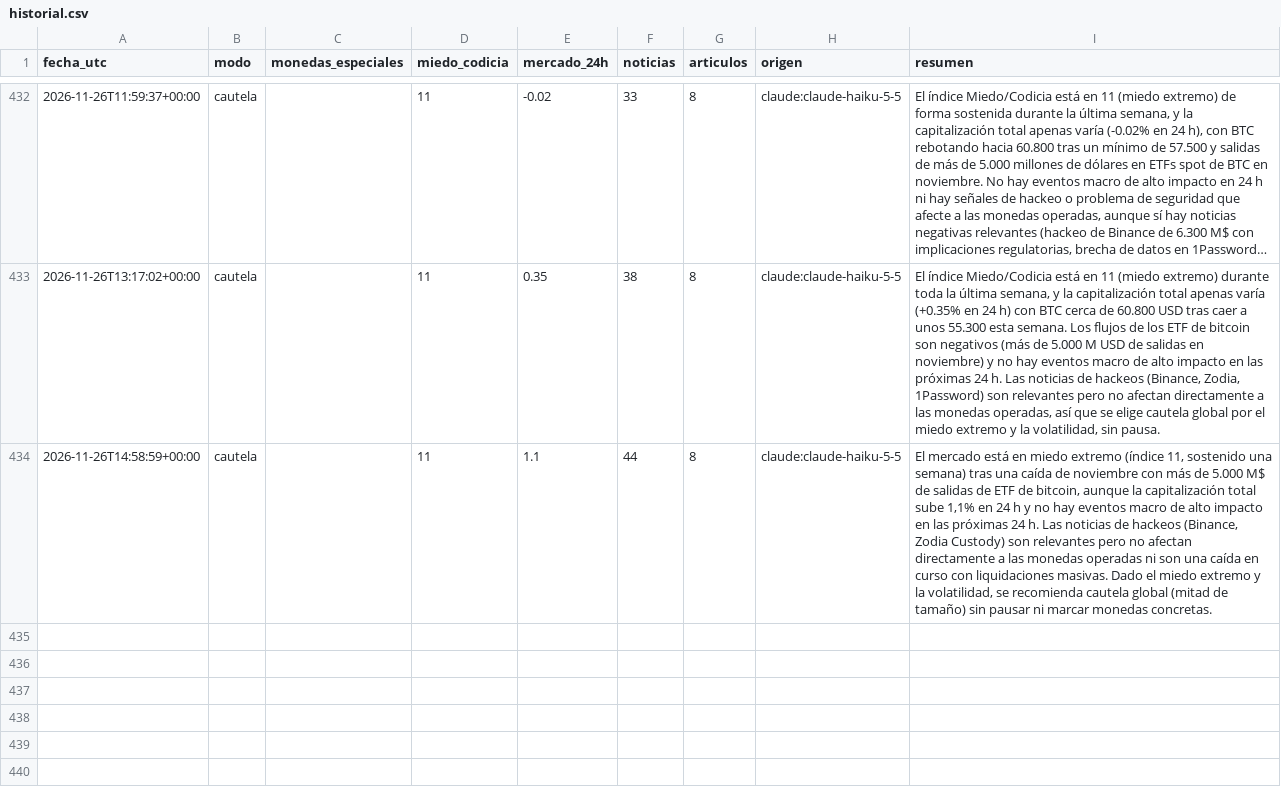
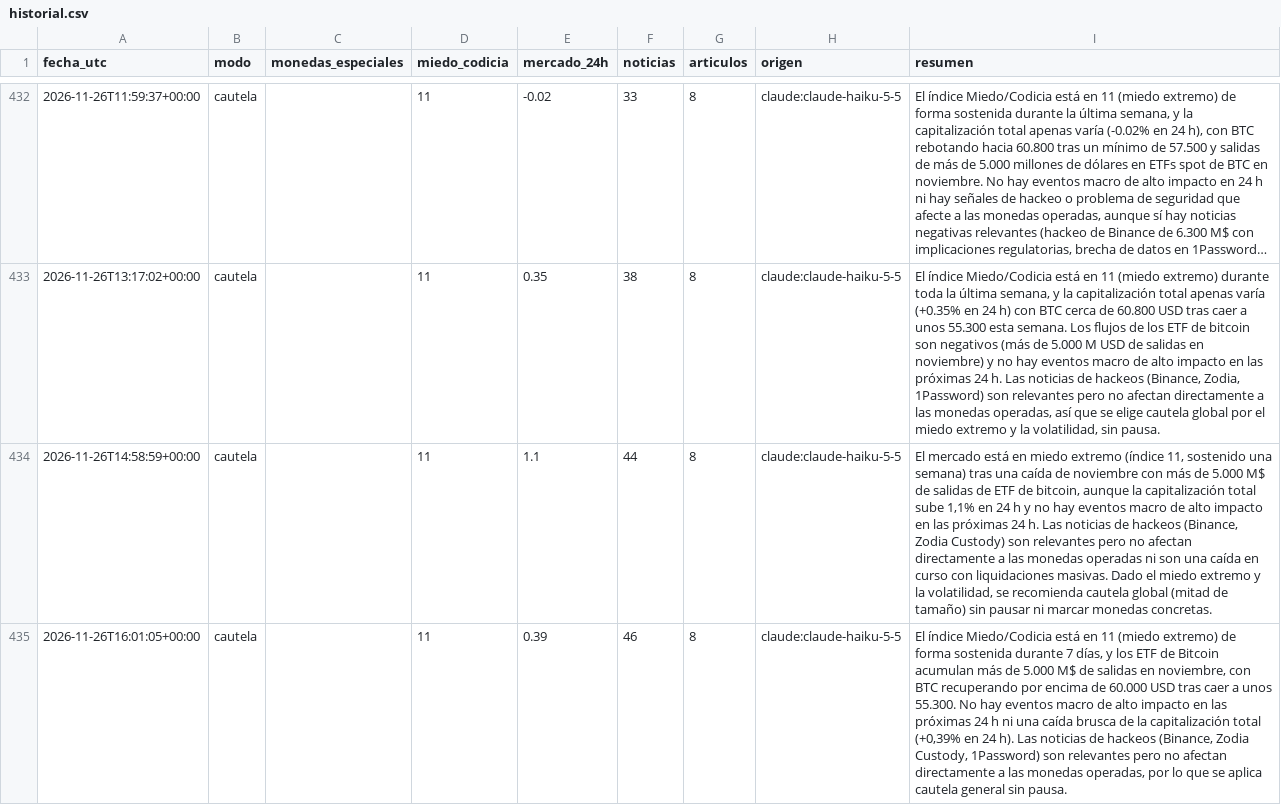
Before and after one commit to palomavilugron44-beep/cerebro-arana, a CSV file: publico/historial.csv, drawn as a sheet; only a part is shown, gaps mark what is left out; long unchanged cells end in …; the diff names each change by its address in the sheet, - before the commit and + after, or states it on an @@ line.

```diff
--- a/publico/historial.csv
+++ b/publico/historial.csv
+row 435: 2026-11-26T16:01:05+00:00 | cautela |  | 11 | 0.39 | 46 | 8 | claude:claude-haiku-5-5 | El índice Miedo/Codicia está en 11 (miedo extremo) de forma sostenida durante 7 días, y los ETF de Bitcoin acumulan más de 5.000 M$ de salidas en noviembre, con BTC recuperando por encima de 60.000 USD tras caer a unos 55.300. No hay eventos macro de alto impacto en las próximas 24 h ni una caída brusca de la capitalización total (+0,39% en 24 h). Las noticias de hackeos (Binance, Zodia Custody, 1Password) son relevantes pero no afectan directamente a las monedas operadas, por lo que se aplica cautela general sin pausa.
```
Also changed, not shown: 1 other file.
